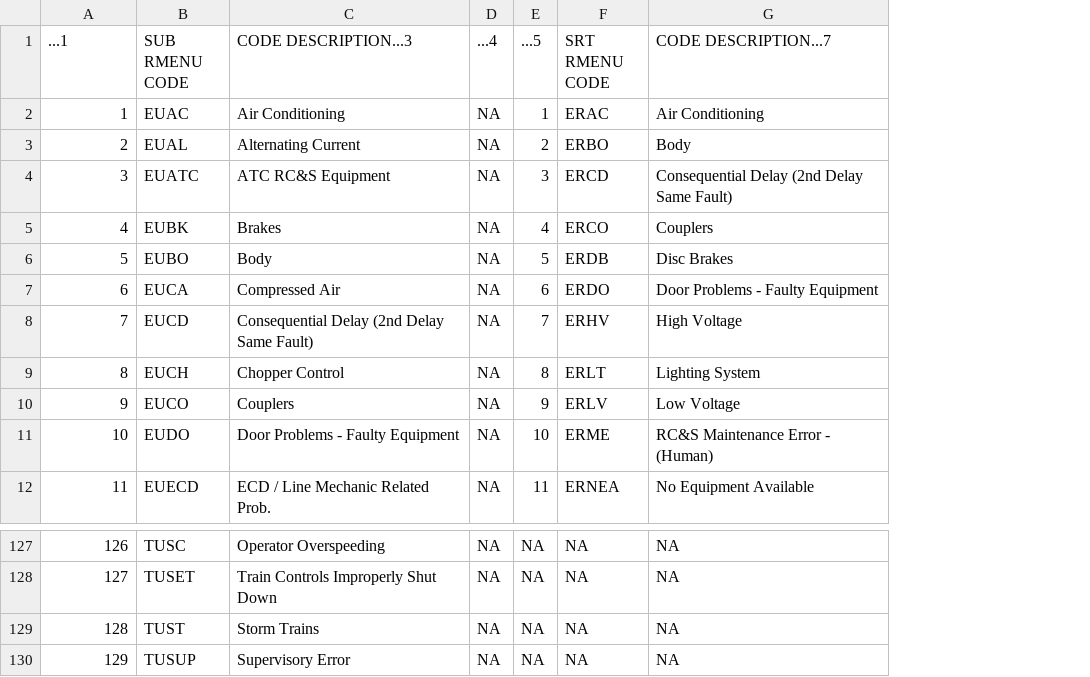
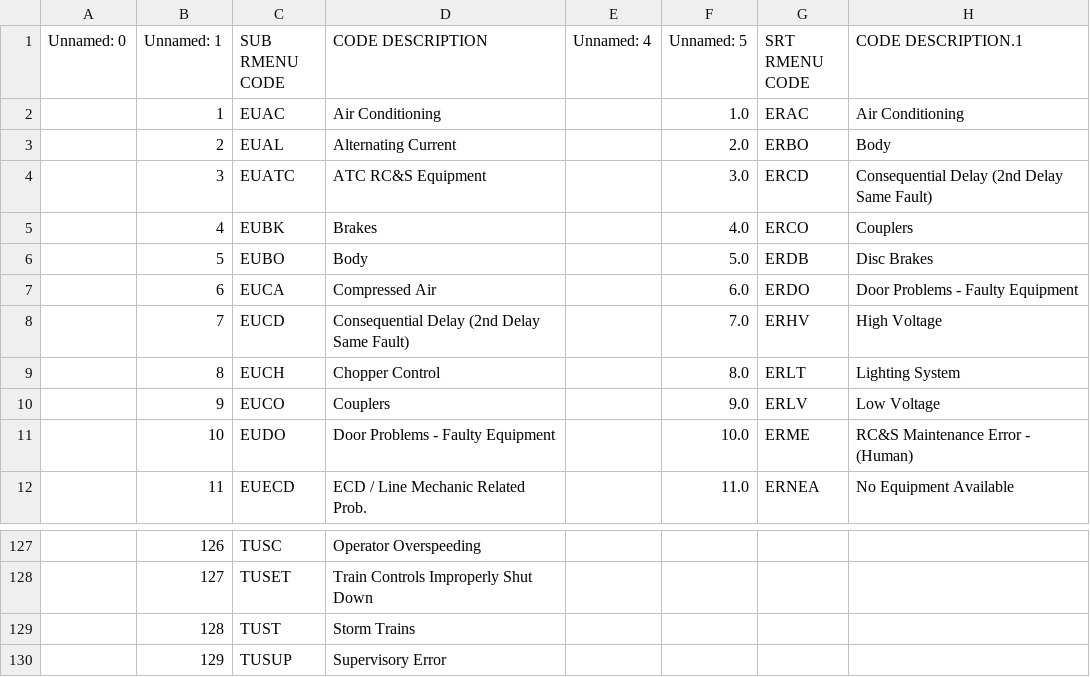
Before and after one commit to EveHughes/ttc_analysis, a CSV file: inputs/data/raw_subway_delay_codes.csv, drawn as a sheet; only a part is shown, gaps mark what is left out; removed rows and columns are numbered as before the commit, all else as after; the diff covers the shown part only; the diff names each change by its address in the sheet, - before the commit and + after, or states it on an @@ line.

```diff
--- a/inputs/data/raw_subway_delay_codes.csv
+++ b/inputs/data/raw_subway_delay_codes.csv
+column A (Unnamed: 0), empty
-column D (...4), rows 2-12: all NA; rows 127-130: all NA
-column E (...5), rows 2-12: 1 | 2 | 3 | 4 | 5 | 6 | 7 | 8 | 9 | 10 | 11; rows 127-130: all NA
+column E (Unnamed: 4), empty
+column F (Unnamed: 5), rows 2-12: 1.0 | 2.0 | 3.0 | 4.0 | 5.0 | 6.0 | 7.0 | 8.0 | 9.0 | 10.0 | 11.0
-B1: ...1
+B1: Unnamed: 1
-D1: CODE DESCRIPTION...3
+D1: CODE DESCRIPTION
-H1: CODE DESCRIPTION...7
+H1: CODE DESCRIPTION.1
-G127:G130 (SRT RMENU CODE): NA
+G127:G130 (SRT RMENU CODE): (empty)
-H127:H130 (CODE DESCRIPTION.1): NA
+H127:H130 (CODE DESCRIPTION.1): (empty)
```
Also changed, not shown: 108 edited cells elsewhere in this file, inputs/data/subway_delay_codes.csv, outputs/data/cleaned_subway_codes.csv, 22 other files.
